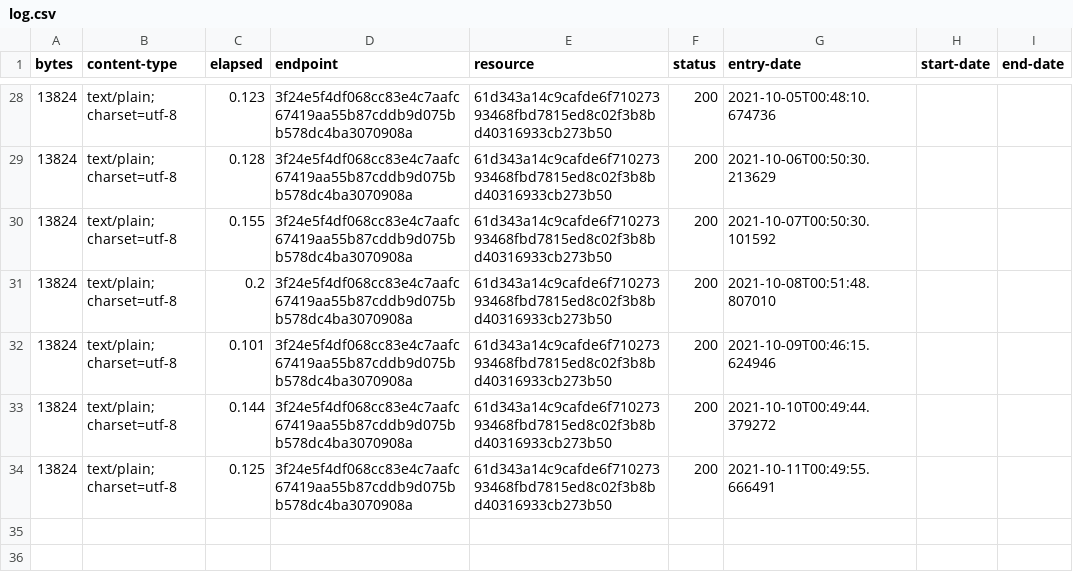
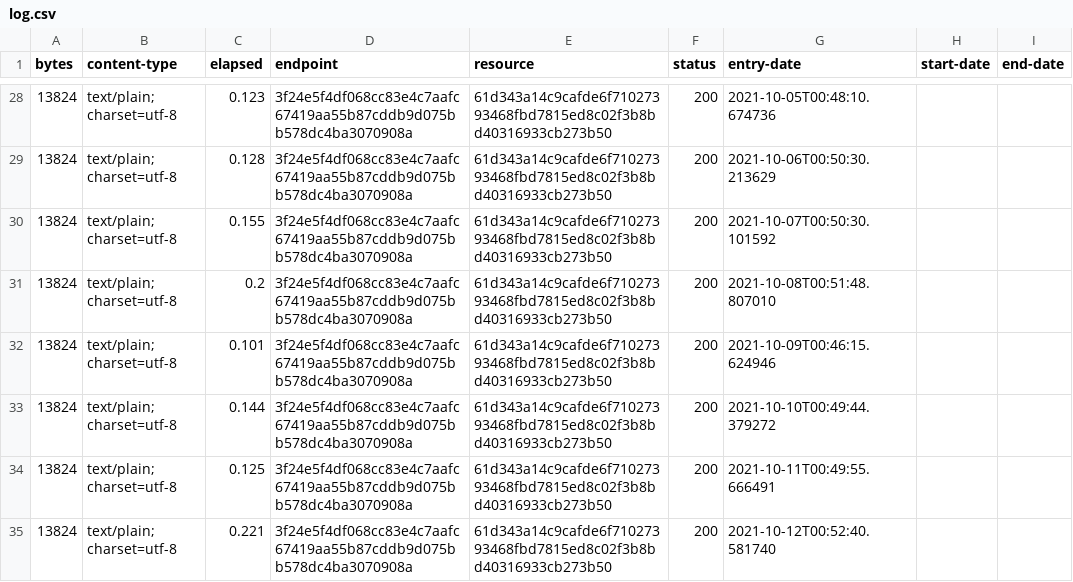
Before and after one commit to digital-land-attic/permitted-development-right-collection, a CSV file: collection/log.csv, drawn as a sheet; only a part is shown, gaps mark what is left out; the diff names each change by its address in the sheet, - before the commit and + after, or states it on an @@ line.

Commit message:
Collection 2021-10-12

```diff
--- a/collection/log.csv
+++ b/collection/log.csv
+row 35: 13824 | text/plain; charset=utf-8 | 0.221 | 3f24e5f4df068cc83e4c7aafc67419aa55b87cddb9d075bb578dc4ba3070908a | 61d343a14c9cafde6f71027393468fbd7815ed8c02f3b8bd40316933cb273b50 | 200 | 2021-10-12T00:52:40.581740
```
